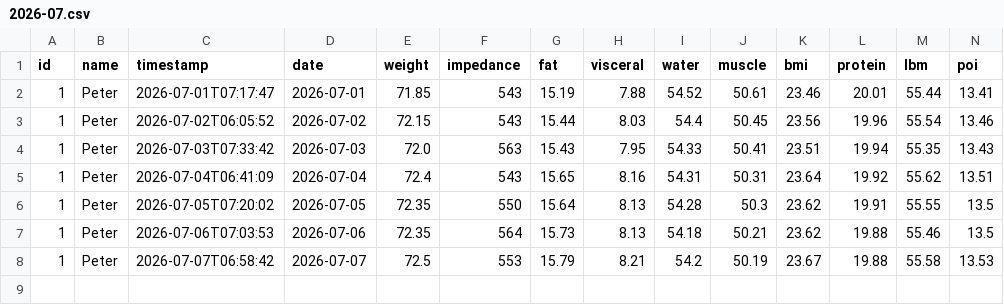
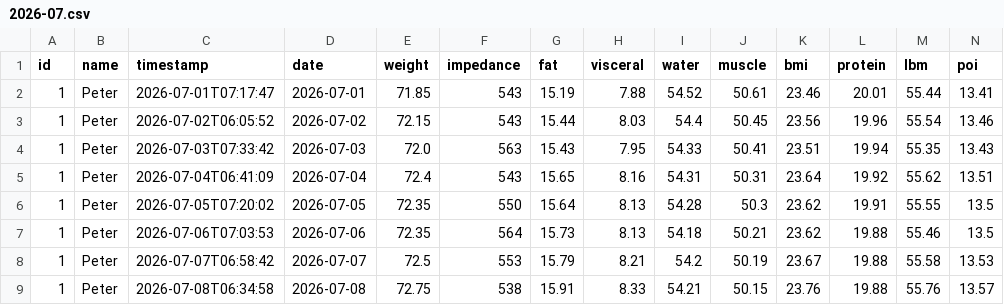
Before and after one commit to zibous/hc_scale, a CSV file: data/history/peter/2026-07.csv, drawn as a sheet.

```diff
--- a/data/history/peter/2026-07.csv
+++ b/data/history/peter/2026-07.csv
@@ -8 +8,2 @@ id;name;timestamp;date;weight;impedance;fat;visceral;water;muscle;bmi;protein;lb
 1;Peter;2026-07-07T06:58:42;2026-07-07;72.5;553;15.79;8.21;54.2;50.19;23.67;19.88;55.58;13.53
+1;Peter;2026-07-08T06:34:58;2026-07-08;72.75;538;15.91;8.33;54.21;50.15;23.76;19.88;55.76;13.57
```
Also changed, not shown: data/history/reni/2026-07.csv, 3 other files.
